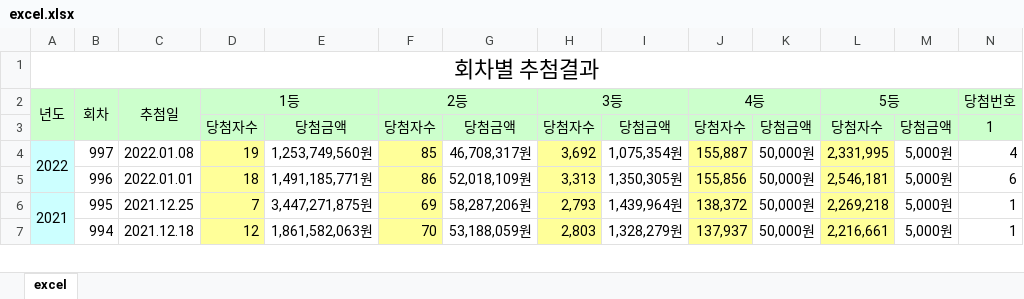
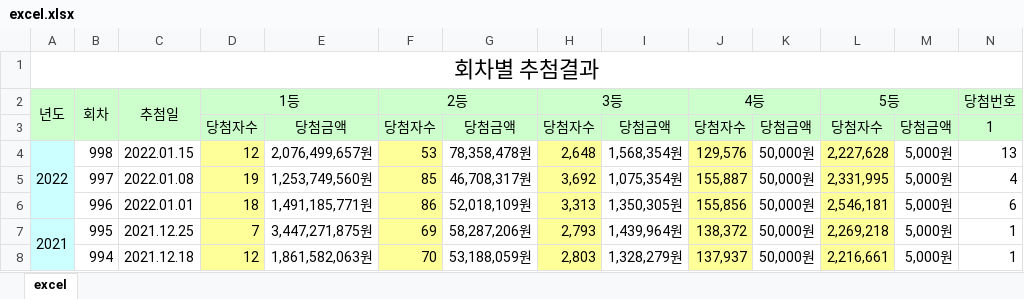
Before and after one commit to Hyun-Kim95/Toy, an Excel workbook: lotto/excel.xlsx, sheet excel, drawn as a sheet; only a part is shown; values as stored, in another font and other column widths than the file's, no borders; removed rows and columns are numbered as before the commit, all else as after; rows hold the shown columns only; the diff names each change by its address in the sheet, - before the commit and + after, or states it on an @@ line.

```diff
--- a/lotto/excel.xlsx (sheet excel)
+++ b/lotto/excel.xlsx (sheet excel)
+row 4: 2022 | 998 | 2022.01.15 | 12 | 2,076,499,657원 | 53 | 78,358,478원 | 2,648 | 1,568,354원 | 129,576 | 50,000원 | 2,227,628 | 5,000원 | 13
-A5: 2022
+A5: (empty)
-A4:A5 merged
```
Also changed, not shown: lotto/lotto_result.xlsx, 4 other files.
